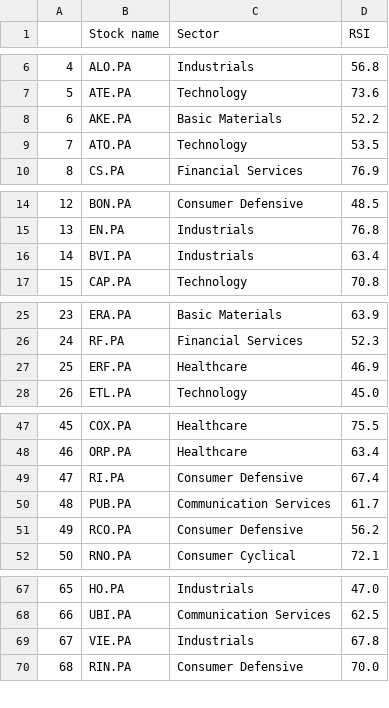
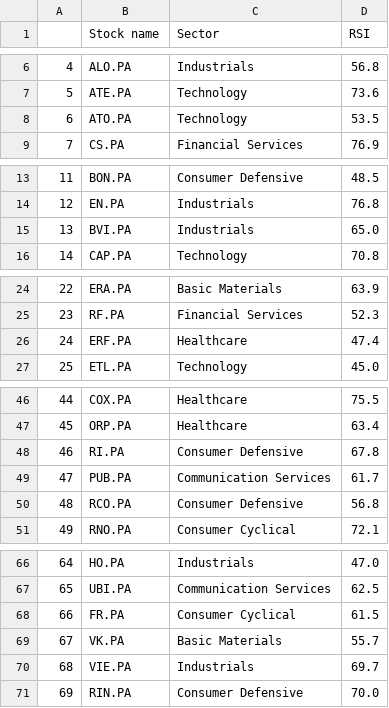
Before and after one commit to stockscreenerMM/stockscreenerMM.github.io, a CSV file: data/stocks_sbf120.csv, drawn as a sheet; only a part is shown, gaps mark what is left out; removed rows and columns are numbered as before the commit, all else as after; the diff covers the shown part only; the diff names each change by its address in the sheet, - before the commit and + after, or states it on an @@ line.

```diff
--- a/data/stocks_sbf120.csv
+++ b/data/stocks_sbf120.csv
-row 8: 6 | AKE.PA | Basic Materials | 52.2
@@ column A renumbered from row 8 down @@
-D15 (RSI): 63.4
+D15 (RSI): 65.0
-D26 (RSI): 46.9
+D26 (RSI): 47.4
-D48 (RSI): 67.4
+D48 (RSI): 67.8
-D50 (RSI): 56.2
+D50 (RSI): 56.8
+row 68: 66 | FR.PA | Consumer Cyclical | 61.5
+row 69: 67 | VK.PA | Basic Materials | 55.7
-D70 (RSI): 67.8
+D70 (RSI): 69.7
```
Also changed, not shown: 1 edited cell elsewhere in this file, 1 other file.
